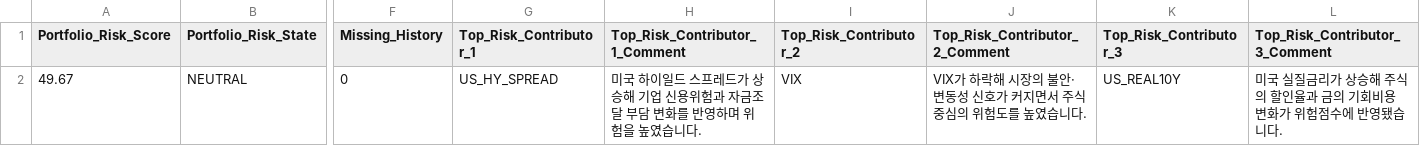
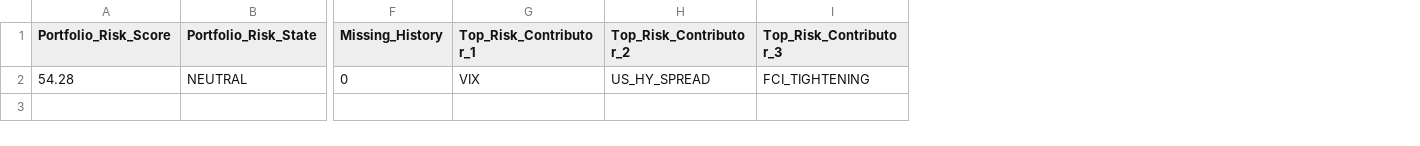
Before and after one commit to mia2628/portfolio_intelligence, a CSV file: outputs/step05/risk_summary.csv, drawn as a sheet; only a part is shown, gaps mark what is left out; removed rows and columns are numbered as before the commit, all else as after; rows hold the shown columns only; the diff names each change by its address in the sheet, - before the commit and + after, or states it on an @@ line.

```diff
--- a/outputs/step05/risk_summary.csv
+++ b/outputs/step05/risk_summary.csv
-column H (Top_Risk_Contributor_1_Comment), empty
-column J (Top_Risk_Contributor_2_Comment), empty
-column L (Top_Risk_Contributor_3_Comment), empty
-row 2: 49.67 | NEUTRAL | 0 | US_HY_SPREAD | 미국 하이일드 스프레드가 상승해 기업 신용위험과 자금조달 부담 변화를 반영하며 위험을 높였습니다. | VIX | VIX가 하락해 시장의 불안·변동성 신호가 커지면서 주식 중심의 위험도를 높였습니다. | US_REAL10Y | 미국 실질금리가 상승해 주식의 할인율과 금의 기회비용 변화가 위험점수에 반영됐습니다.
+row 2: 54.28 | NEUTRAL | 0 | VIX | US_HY_SPREAD | FCI_TIGHTENING
```
Also changed, not shown: outputs/step05/risk_details.csv, outputs/step06/macro_source_diagnostics.csv, 15 other files.
